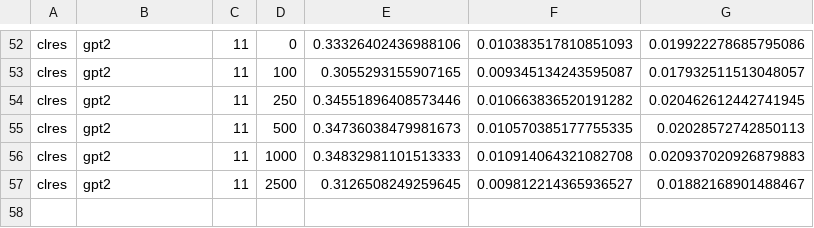
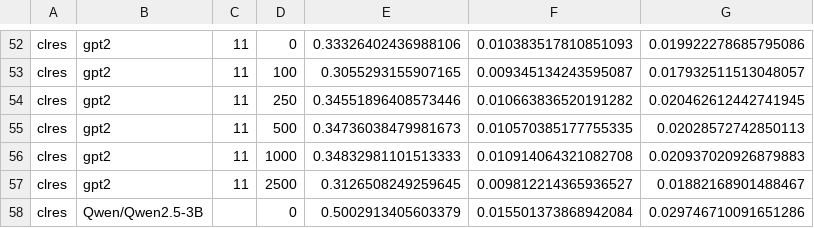
Before and after one commit to HamzaAzzouzi/bert-has-uncommon-sense, a TSV file: MVA/high_freq_low_rarity_results.tsv, drawn as a sheet; only a part is shown, gaps mark what is left out; the diff names each change by its address in the sheet, - before the commit and + after, or states it on an @@ line.

```diff
--- a/MVA/high_freq_low_rarity_results.tsv
+++ b/MVA/high_freq_low_rarity_results.tsv
+row 58: clres | Qwen/Qwen2.5-3B |  | 0 | 0.5002913405603379 | 0.015501373868942084 | 0.029746710091651286
```
Also changed, not shown: MVA/high_freq_all_rarity_extended_results.tsv, MVA/high_freq_all_rarity_results.tsv, 5 other files.
